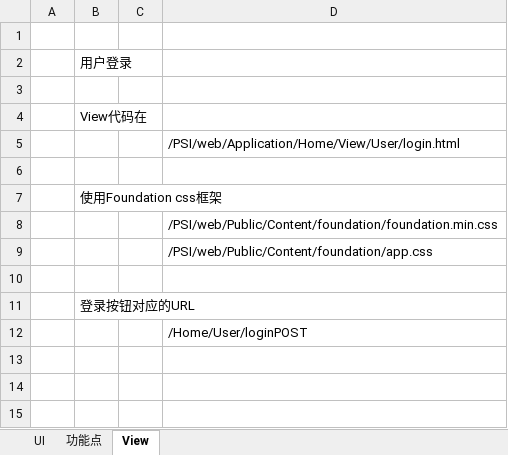
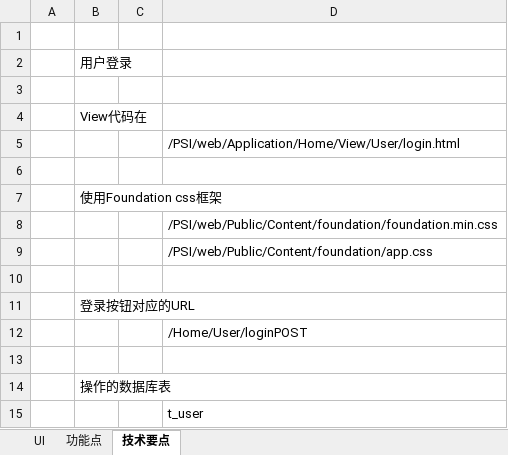
Before and after one commit to dongxf/PSI, an Excel workbook: doc/03 详细设计/01 用户登录.xlsx, sheet 技术要点, drawn as a sheet; values as stored, in another font and other column widths than the file's, no borders; the diff names each change by its address in the sheet, - before the commit and + after, or states it on an @@ line.

Commit message:
增加详细设计文档 - 用户登录

```diff
--- a/doc/03 详细设计/01 用户登录.xlsx (sheet 技术要点)
+++ b/doc/03 详细设计/01 用户登录.xlsx (sheet 技术要点)
-sheet tab: View
+sheet tab: 技术要点
+row 13: (empty)
+row 14:  | 操作的数据库表
+row 15:  |  |  | t_user
```
